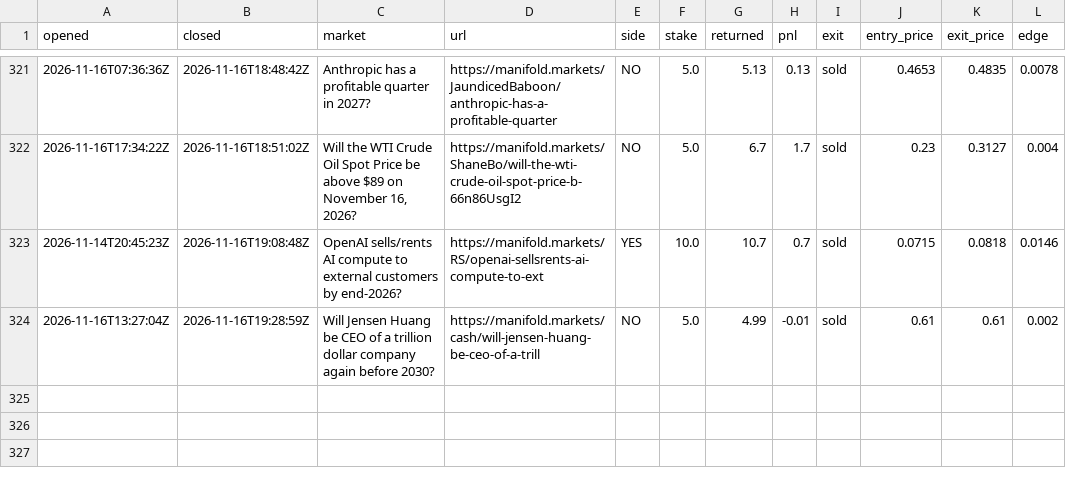
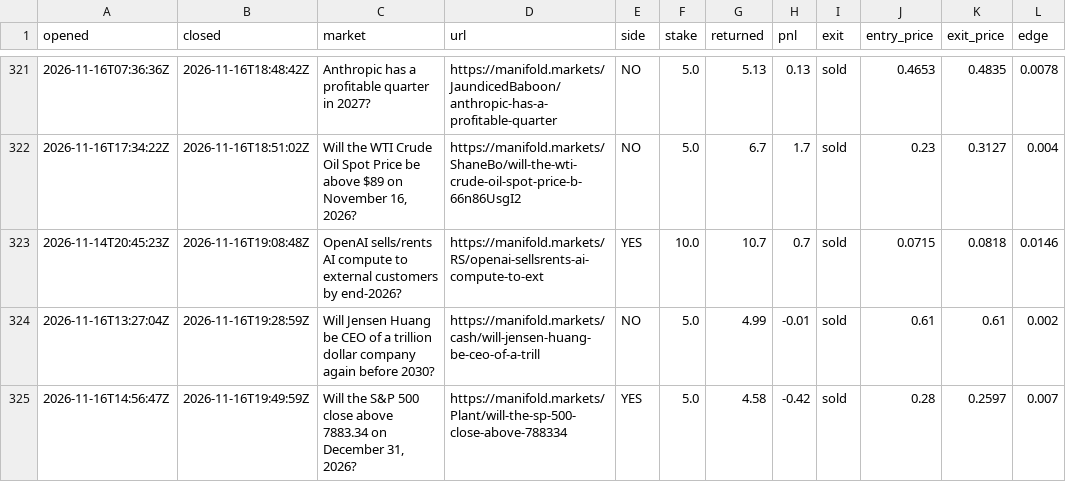
Before and after one commit to evanwang810/cron-loop, a CSV file: live_trades.csv, drawn as a sheet; only a part is shown, gaps mark what is left out; the diff names each change by its address in the sheet, - before the commit and + after, or states it on an @@ line.

```diff
--- a/live_trades.csv
+++ b/live_trades.csv
+row 325: 2026-11-16T14:56:47Z | 2026-11-16T19:49:59Z | Will the S&P 500 close above 7883.34 on December 31, 2026? | https://manifold.markets/Plant/will-the-sp-500-close-above-788334 | YES | 5.0 | 4.58 | -0.42 | sold | 0.28 | 0.2597 | 0.007
```
Also changed, not shown: live_equity.csv, 1 other file.
